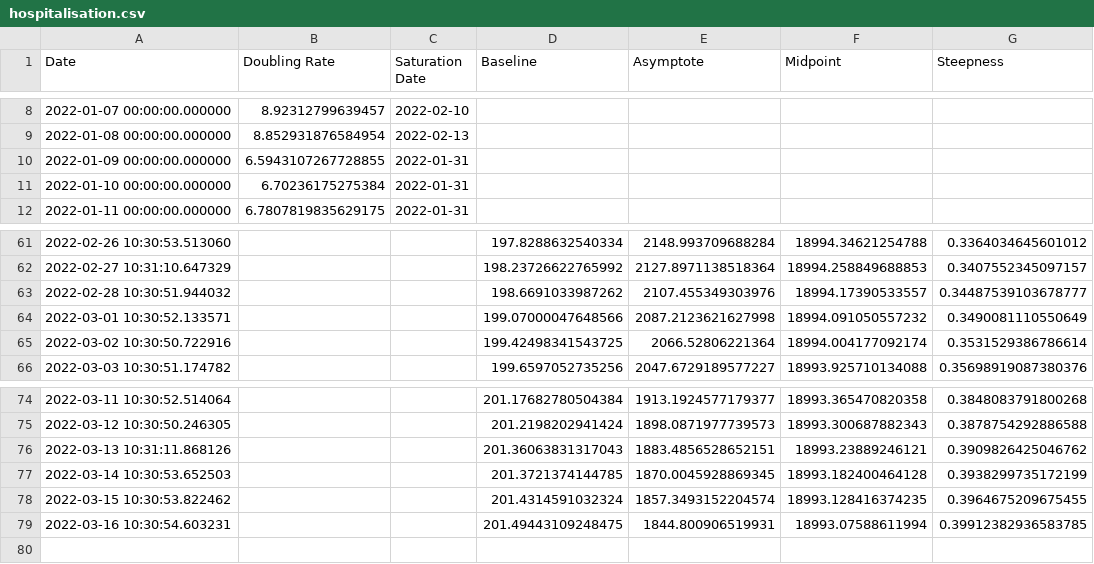
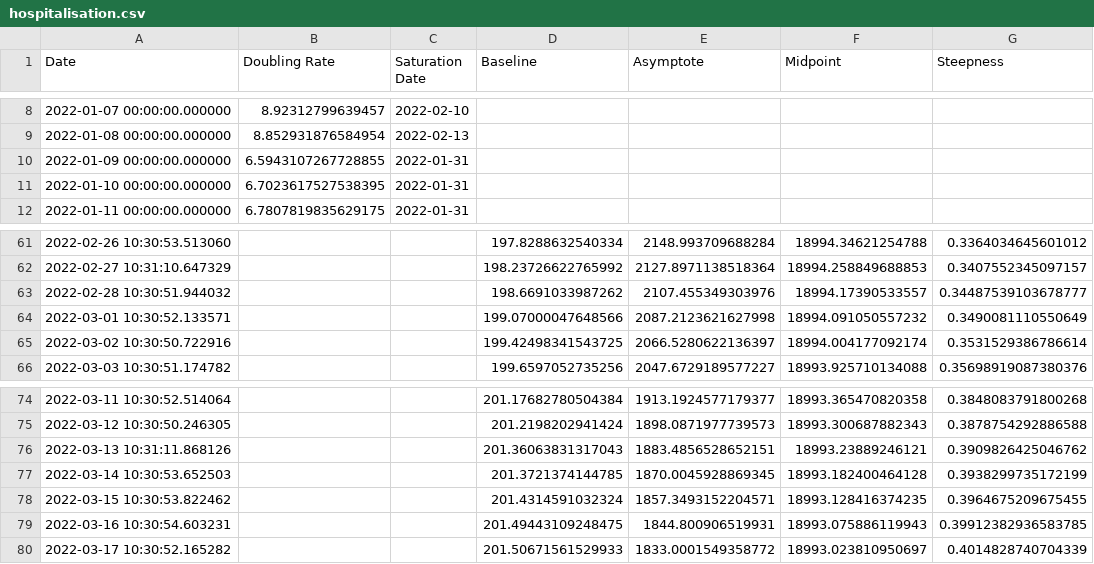
Before and after one commit to solresol/yet-another-pandemic-prediction, a CSV file: historical/hospitalisation.csv, drawn as a sheet; only a part is shown, gaps mark what is left out.

```diff
--- a/historical/hospitalisation.csv
+++ b/historical/hospitalisation.csv
@@ -10,3 +10,3 @@ Date,Doubling Rate,Saturation Date,Baseline,Asymptote,Midpoint,Steepness
 2022-01-09 00:00:00.000000,6.5943107267728855,2022-01-31,,,,
-2022-01-10 00:00:00.000000,6.70236175275384,2022-01-31,,,,
+2022-01-10 00:00:00.000000,6.7023617527538395,2022-01-31,,,,
 2022-01-11 00:00:00.000000,6.7807819835629175,2022-01-31,,,,
@@ -64,3 +64,3 @@ Date,Doubling Rate,Saturation Date,Baseline,Asymptote,Midpoint,Steepness
 2022-03-01 10:30:52.133571,,,199.07000047648566,2087.2123621627998,18994.091050557232,0.3490081110550649
-2022-03-02 10:30:50.722916,,,199.42498341543725,2066.52806221364,18994.004177092174,0.3531529386786614
+2022-03-02 10:30:50.722916,,,199.42498341543725,2066.5280622136397,18994.004177092174,0.3531529386786614
 2022-03-03 10:30:51.174782,,,199.6597052735256,2047.6729189577227,18993.925710134088,0.35698919087380376
@@ -77,3 +77,4 @@ Date,Doubling Rate,Saturation Date,Baseline,Asymptote,Midpoint,Steepness
 2022-03-14 10:30:53.652503,,,201.3721374144785,1870.0045928869345,18993.182400464128,0.3938299735172199
-2022-03-15 10:30:53.822462,,,201.4314591032324,1857.3493152204574,18993.128416374235,0.3964675209675455
-2022-03-16 10:30:54.603231,,,201.49443109248475,1844.800906519931,18993.07588611994,0.39912382936583785
+2022-03-15 10:30:53.822462,,,201.4314591032324,1857.3493152204571,18993.128416374235,0.3964675209675455
+2022-03-16 10:30:54.603231,,,201.49443109248475,1844.800906519931,18993.075886119943,0.39912382936583785
+2022-03-17 10:30:52.165282,,,201.50671561529933,1833.0001549358772,18993.023810950697,0.4014828740704339
```
Also changed, not shown: historical/infection.csv.
